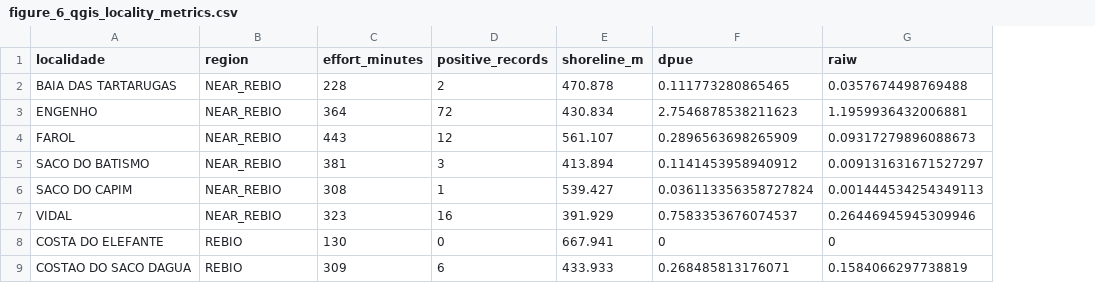
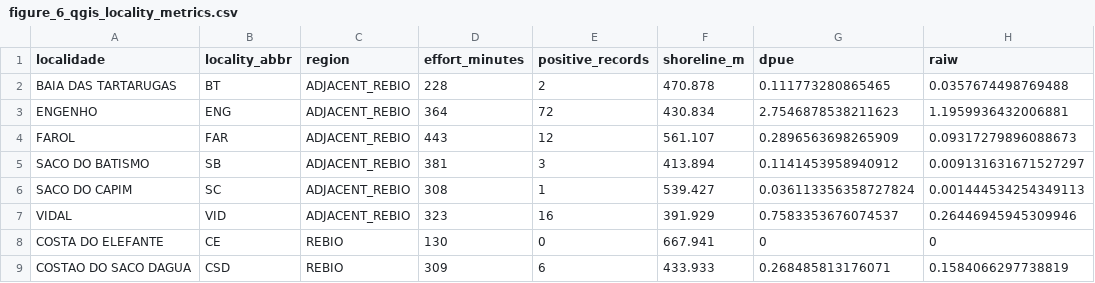
Before and after one commit to silveiratcl/monitoring_sun_coral_sc, a CSV file: outputs/figure_6_qgis_locality_metrics.csv, drawn as a sheet; only a part is shown; addresses are those after the commit; the diff names each change by its address in the sheet, - before the commit and + after, or states it on an @@ line.

```diff
--- a/outputs/figure_6_qgis_locality_metrics.csv
+++ b/outputs/figure_6_qgis_locality_metrics.csv
+column B (locality_abbr), rows 2-9: BT | ENG | FAR | SB | SC | VID | CE | CSD
-C2:C7 (region): NEAR_REBIO
+C2:C7 (region): ADJACENT_REBIO
```
Also changed, not shown: outputs/Table_S1_monitored_localities_extent.csv, outputs/figure_2_sampling_effort.csv, 47 other files.
